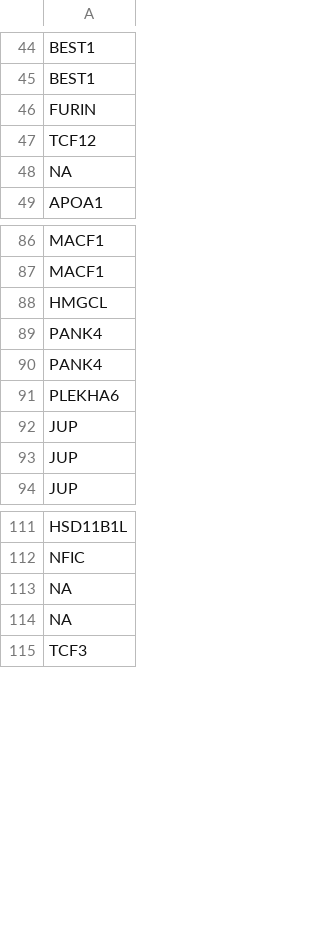
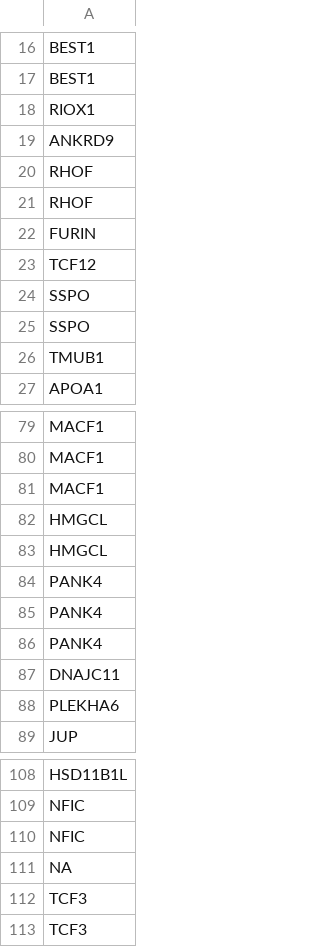
Before and after one commit to rshuhuachen/ms_epi_effort, a CSV file: results/go_almostsig_effort.csv, drawn as a sheet; only a part is shown, gaps mark what is left out; the diff covers the shown part only.

```diff
--- a/results/go_almostsig_effort.csv
+++ b/results/go_almostsig_effort.csv
@@ -45,5 +17,11 @@ BEST1
 BEST1
+RIOX1
+ANKRD9
+RHOF
+RHOF
 FURIN
 TCF12
-NA
+SSPO
+SSPO
+TMUB1
 APOA1
@@ -87,2 +80,4 @@ MACF1
 MACF1
+MACF1
+HMGCL
 HMGCL
@@ -90,5 +85,5 @@ PANK4
 PANK4
+PANK4
+DNAJC11
 PLEKHA6
-JUP
-JUP
 JUP
@@ -112,4 +109,5 @@ HSD11B1L
 NFIC
+NFIC
 NA
-NA
+TCF3
 TCF3
```
Also changed, not shown: 61 added rows, 18 removed rows, 10 moved rows and 2 edited cells elsewhere in this file, results/annotated/annotated_modeloutput_almostsig_annotated.tsv, results/go_almostsig_all.csv, 19 other files.
